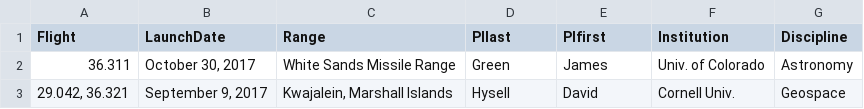
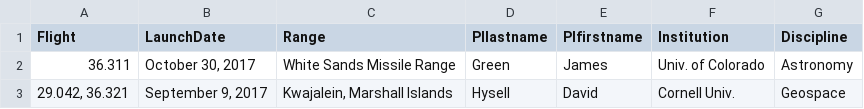
Before and after one commit to smartin41/NASA-rocket-science.github.io, a CSV file: _data/launches_science.csv, drawn as a sheet; only a part is shown.

```diff
--- a/_data/launches_science.csv
+++ b/_data/launches_science.csv
@@ -1,2 +1,2 @@
-Flight,LaunchDate,Range,PIlast,PIfirst,Institution,Discipline
+Flight,LaunchDate,Range,PIlastname,PIfirstname,Institution,Discipline
 36.311,"October 30, 2017",White Sands Missile Range,Green,James,Univ. of Colorado,Astronomy
```
Also changed, not shown: _data/launches_epo.csv, 1 other file.
